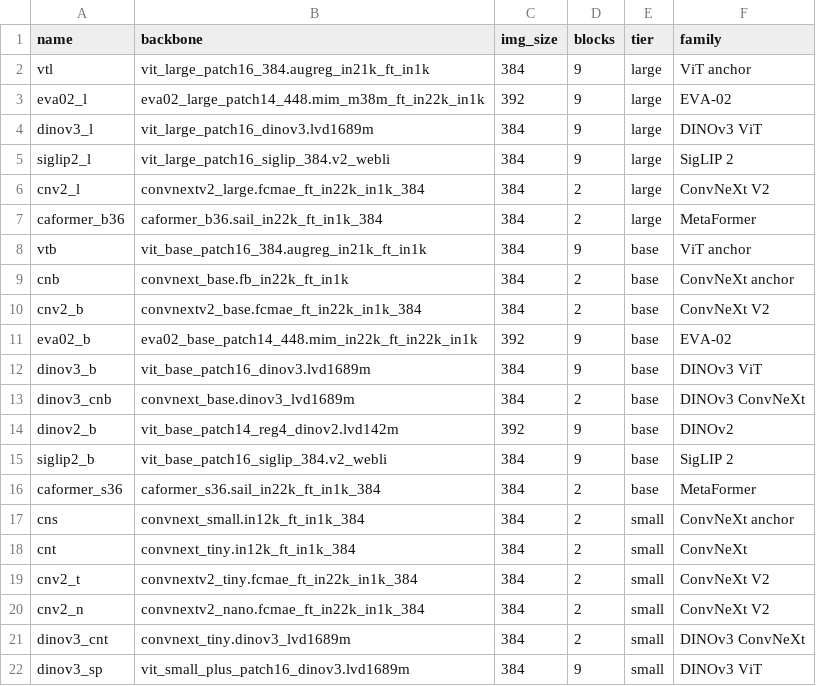
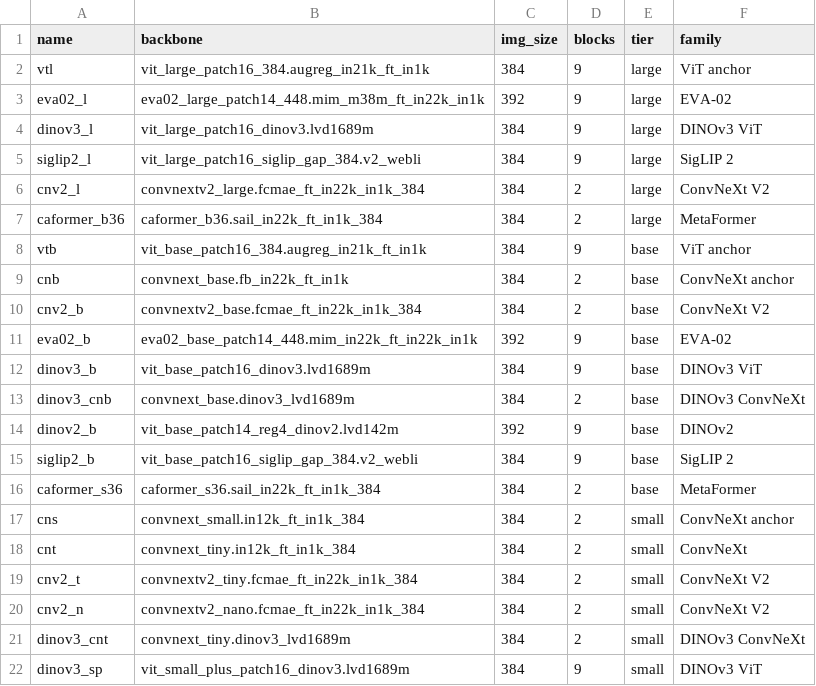
Before and after one commit to BWBrook/mewc-synth, a CSV file: ops/2026-10-29/race.csv, drawn as a sheet; only a part is shown.

```diff
--- a/ops/2026-10-29/race.csv
+++ b/ops/2026-10-29/race.csv
@@ -4,3 +4,3 @@ eva02_l,eva02_large_patch14_448.mim_m38m_ft_in22k_in1k,392,9,large,EVA-02
 dinov3_l,vit_large_patch16_dinov3.lvd1689m,384,9,large,DINOv3 ViT
-siglip2_l,vit_large_patch16_siglip_384.v2_webli,384,9,large,SigLIP 2
+siglip2_l,vit_large_patch16_siglip_gap_384.v2_webli,384,9,large,SigLIP 2
 cnv2_l,convnextv2_large.fcmae_ft_in22k_in1k_384,384,2,large,ConvNeXt V2
@@ -14,3 +14,3 @@ dinov3_cnb,convnext_base.dinov3_lvd1689m,384,2,base,DINOv3 ConvNeXt
 dinov2_b,vit_base_patch14_reg4_dinov2.lvd142m,392,9,base,DINOv2
-siglip2_b,vit_base_patch16_siglip_384.v2_webli,384,9,base,SigLIP 2
+siglip2_b,vit_base_patch16_siglip_gap_384.v2_webli,384,9,base,SigLIP 2
 caformer_s36,caformer_s36.sail_in22k_ft_in1k_384,384,2,base,MetaFormer
```
Also changed, not shown: 2 other files.
